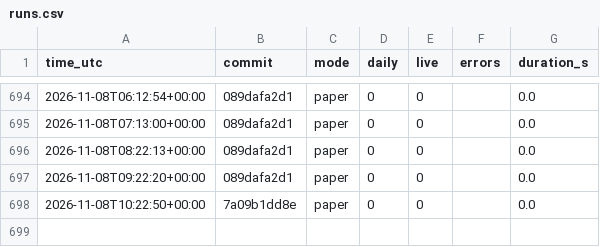
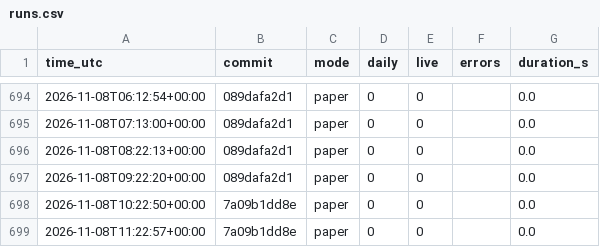
Before and after one commit to daijobudesu69/Crypto-RS-Neutral-Trend, a CSV file: state/runs.csv, drawn as a sheet; only a part is shown, gaps mark what is left out.

```diff
--- a/state/runs.csv
+++ b/state/runs.csv
@@ -698 +698,2 @@ time_utc,commit,mode,daily,live,errors,duration_s
 2026-11-08T10:22:50+00:00,7a09b1dd8e,paper,0,0,,0.0
+2026-11-08T11:22:57+00:00,7a09b1dd8e,paper,0,0,,0.0
```
